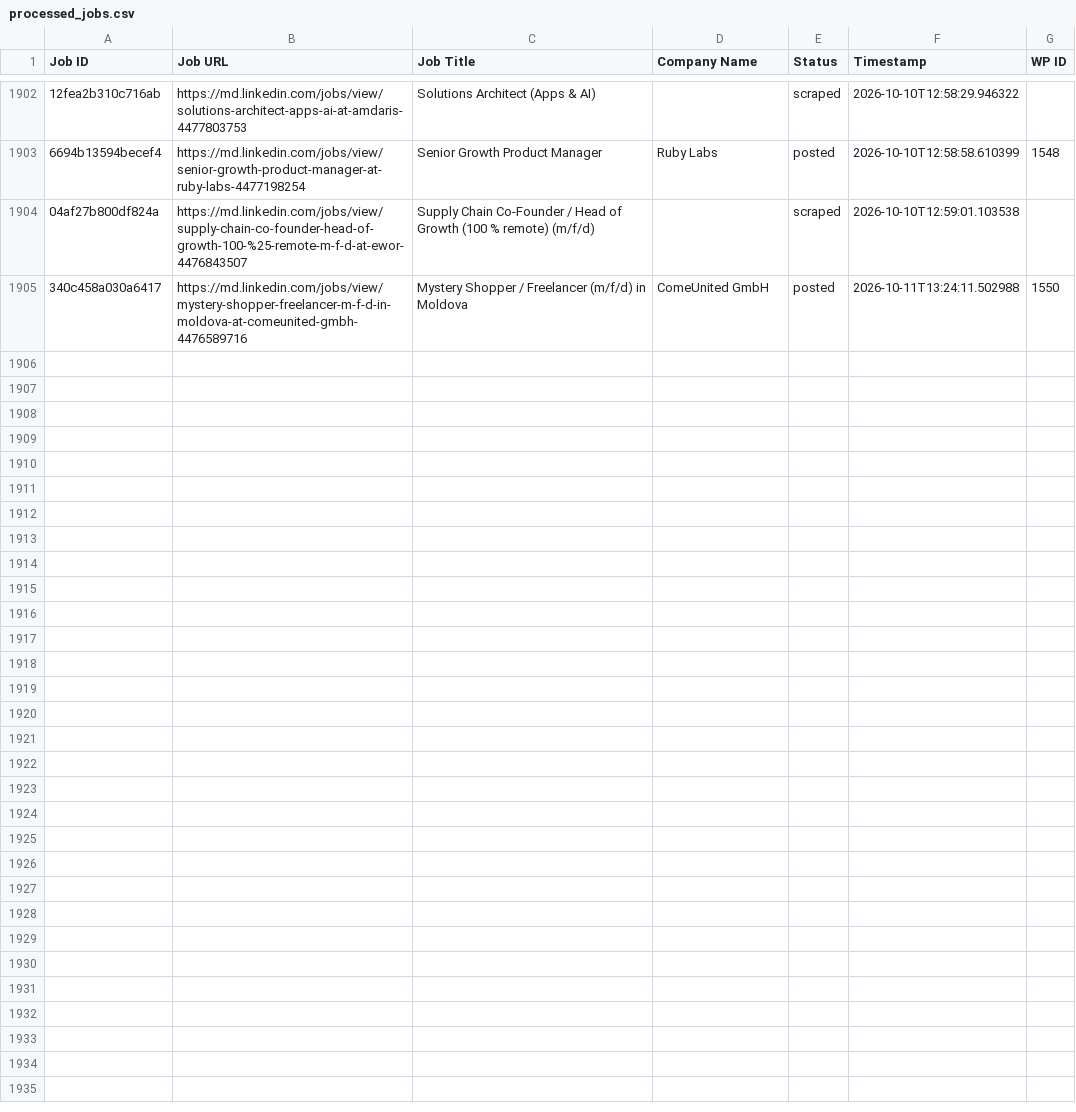
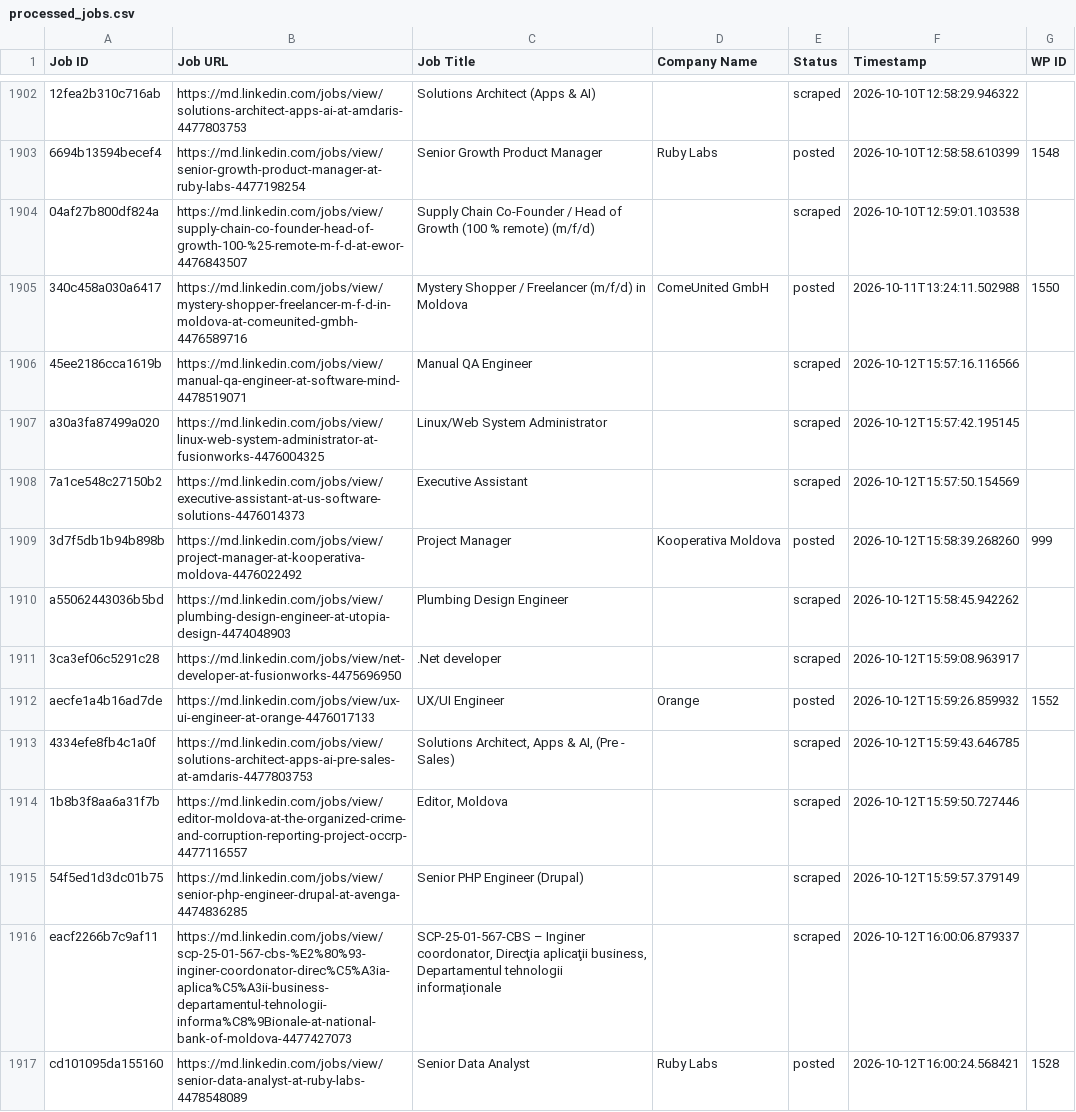
Before and after one commit to innovationinc2000/md, a CSV file: processed_jobs.csv, drawn as a sheet; only a part is shown, gaps mark what is left out; the diff names each change by its address in the sheet, - before the commit and + after, or states it on an @@ line.

```diff
--- a/processed_jobs.csv
+++ b/processed_jobs.csv
+row 1906: 45ee2186cca1619b | https://md.linkedin.com/jobs/view/manual-qa-engineer-at-software-mind-4478519071 | Manual QA Engineer |  | scraped | 2026-10-12T15:57:16.116566
+row 1907: a30a3fa87499a020 | https://md.linkedin.com/jobs/view/linux-web-system-administrator-at-fusionworks-4476004325 | Linux/Web System Administrator |  | scraped | 2026-10-12T15:57:42.195145
+row 1908: 7a1ce548c27150b2 | https://md.linkedin.com/jobs/view/executive-assistant-at-us-software-solutions-4476014373 | Executive Assistant |  | scraped | 2026-10-12T15:57:50.154569
+row 1909: 3d7f5db1b94b898b | https://md.linkedin.com/jobs/view/project-manager-at-kooperativa-moldova-4476022492 | Project Manager | Kooperativa Moldova | posted | 2026-10-12T15:58:39.268260 | 999
+row 1910: a55062443036b5bd | https://md.linkedin.com/jobs/view/plumbing-design-engineer-at-utopia-design-4474048903 | Plumbing Design Engineer |  | scraped | 2026-10-12T15:58:45.942262
+row 1911: 3ca3ef06c5291c28 | https://md.linkedin.com/jobs/view/net-developer-at-fusionworks-4475696950 | .Net developer |  | scraped | 2026-10-12T15:59:08.963917
+row 1912: aecfe1a4b16ad7de | https://md.linkedin.com/jobs/view/ux-ui-engineer-at-orange-4476017133 | UX/UI Engineer | Orange | posted | 2026-10-12T15:59:26.859932 | 1552
+row 1913: 4334efe8fb4c1a0f | https://md.linkedin.com/jobs/view/solutions-architect-apps-ai-pre-sales-at-amdaris-4477803753 | Solutions Architect, Apps & AI, (Pre - Sales) |  | scraped | 2026-10-12T15:59:43.646785
+row 1914: 1b8b3f8aa6a31f7b | https://md.linkedin.com/jobs/view/editor-moldova-at-the-organized-crime-and-corruption-reporting-project-occrp-4477116557 | Editor, Moldova |  | scraped | 2026-10-12T15:59:50.727446
+row 1915: 54f5ed1d3dc01b75 | https://md.linkedin.com/jobs/view/senior-php-engineer-drupal-at-avenga-4474836285 | Senior PHP Engineer (Drupal) |  | scraped | 2026-10-12T15:59:57.379149
+row 1916: eacf2266b7c9af11 | https://md.linkedin.com/jobs/view/scp-25-01-567-cbs-%E2%80%93-inginer-coordonator-direc%C5%A3ia-aplica%C5%A3ii-business-departamentul-tehnologii-informa%C8%9Bionale-at-national-bank-of-moldova-4477427073 | SCP-25-01-567-CBS – Inginer coordonator, Direcţia aplicaţii business, Departamentul tehnologii informaționale |  | scraped | 2026-10-12T16:00:06.879337
+row 1917: cd101095da155160 | https://md.linkedin.com/jobs/view/senior-data-analyst-at-ruby-labs-4478548089 | Senior Data Analyst | Ruby Labs | posted | 2026-10-12T16:00:24.568421 | 1528
```
